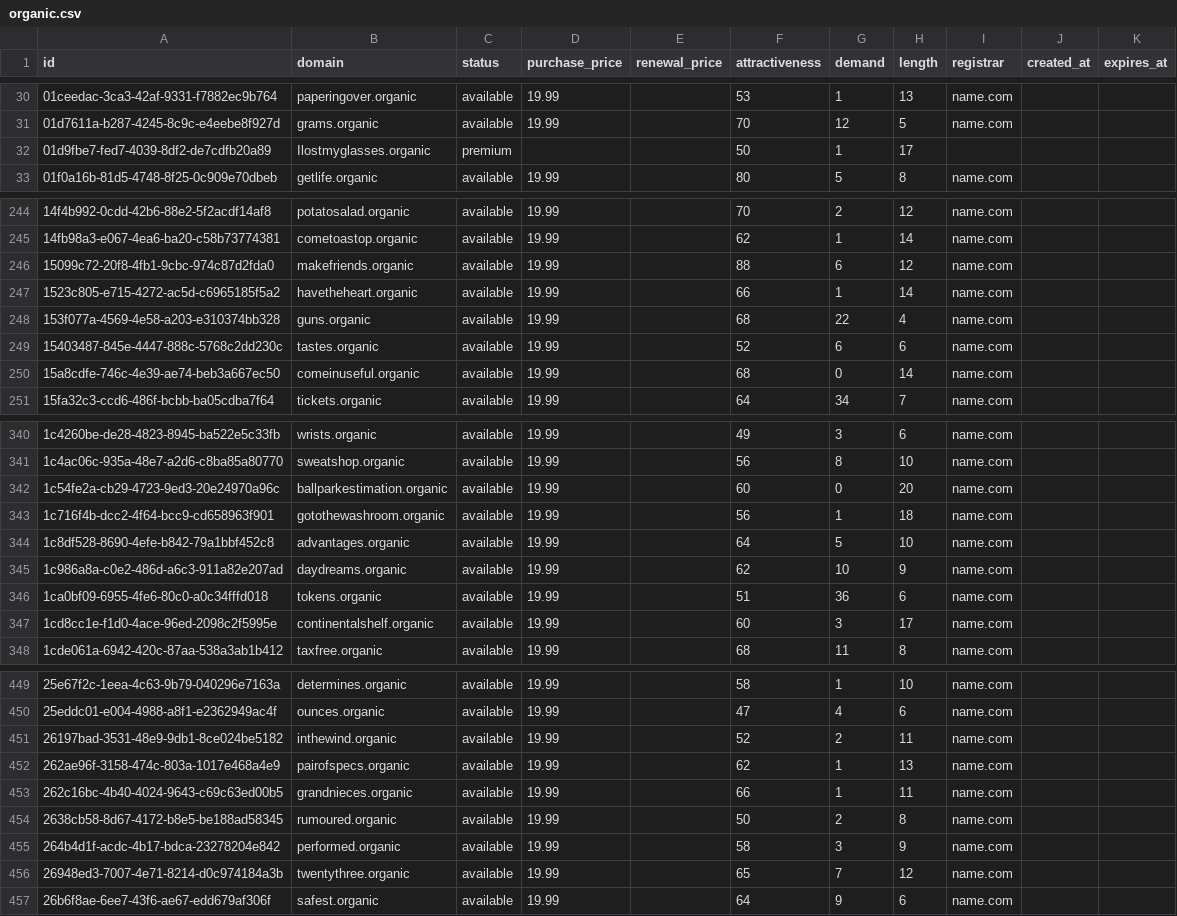
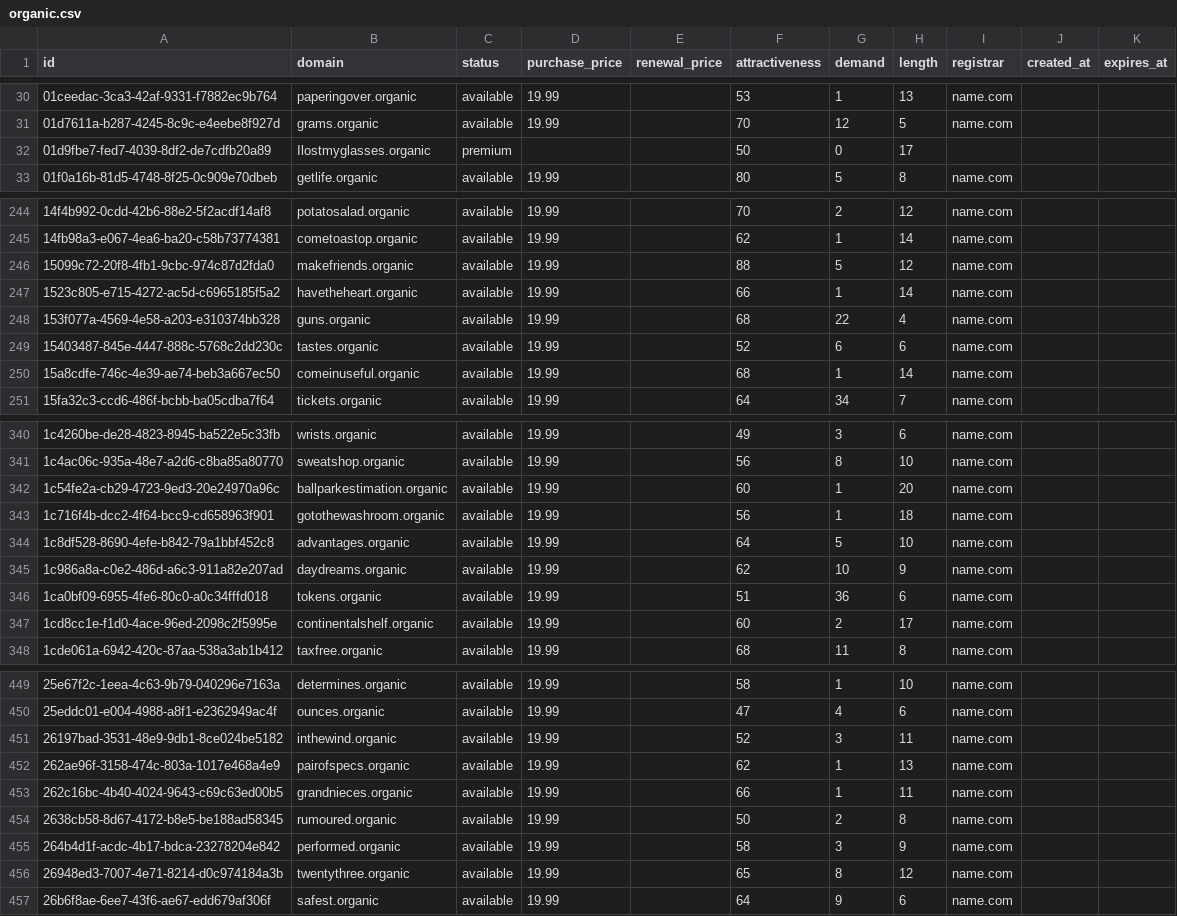
Before and after one commit to UniqueDomains/organic-oneword-domains, a CSV file: organic.csv, drawn as a sheet; only a part is shown, gaps mark what is left out; the diff covers the shown part only.

```diff
--- a/organic.csv
+++ b/organic.csv
@@ -31,3 +31,3 @@ id,domain,status,purchase_price,renewal_price,attractiveness,demand,length,regis
 01d7611a-b287-4245-8c9c-e4eebe8f927d,grams.organic,available,19.99,,70,12,5,name.com,,
-01d9fbe7-fed7-4039-8df2-de7cdfb20a89,Ilostmyglasses.organic,premium,,,50,1,17,,,
+01d9fbe7-fed7-4039-8df2-de7cdfb20a89,Ilostmyglasses.organic,premium,,,50,0,17,,,
 01f0a16b-81d5-4748-8f25-0c909e70dbeb,getlife.organic,available,19.99,,80,5,8,name.com,,
@@ -245,3 +245,3 @@ id,domain,status,purchase_price,renewal_price,attractiveness,demand,length,regis
 14fb98a3-e067-4ea6-ba20-c58b73774381,cometoastop.organic,available,19.99,,62,1,14,name.com,,
-15099c72-20f8-4fb1-9cbc-974c87d2fda0,makefriends.organic,available,19.99,,88,6,12,name.com,,
+15099c72-20f8-4fb1-9cbc-974c87d2fda0,makefriends.organic,available,19.99,,88,5,12,name.com,,
 1523c805-e715-4272-ac5d-c6965185f5a2,havetheheart.organic,available,19.99,,66,1,14,name.com,,
@@ -249,3 +249,3 @@ id,domain,status,purchase_price,renewal_price,attractiveness,demand,length,regis
 15403487-845e-4447-888c-5768c2dd230c,tastes.organic,available,19.99,,52,6,6,name.com,,
-15a8cdfe-746c-4e39-ae74-beb3a667ec50,comeinuseful.organic,available,19.99,,68,0,14,name.com,,
+15a8cdfe-746c-4e39-ae74-beb3a667ec50,comeinuseful.organic,available,19.99,,68,1,14,name.com,,
 15fa32c3-ccd6-486f-bcbb-ba05cdba7f64,tickets.organic,available,19.99,,64,34,7,name.com,,
@@ -341,3 +341,3 @@ id,domain,status,purchase_price,renewal_price,attractiveness,demand,length,regis
 1c4ac06c-935a-48e7-a2d6-c8ba85a80770,sweatshop.organic,available,19.99,,56,8,10,name.com,,
-1c54fe2a-cb29-4723-9ed3-20e24970a96c,ballparkestimation.organic,available,19.99,,60,0,20,name.com,,
+1c54fe2a-cb29-4723-9ed3-20e24970a96c,ballparkestimation.organic,available,19.99,,60,1,20,name.com,,
 1c716f4b-dcc2-4f64-bcc9-cd658963f901,gotothewashroom.organic,available,19.99,,56,1,18,name.com,,
@@ -346,3 +346,3 @@ id,domain,status,purchase_price,renewal_price,attractiveness,demand,length,regis
 1ca0bf09-6955-4fe6-80c0-a0c34fffd018,tokens.organic,available,19.99,,51,36,6,name.com,,
-1cd8cc1e-f1d0-4ace-96ed-2098c2f5995e,continentalshelf.organic,available,19.99,,60,3,17,name.com,,
+1cd8cc1e-f1d0-4ace-96ed-2098c2f5995e,continentalshelf.organic,available,19.99,,60,2,17,name.com,,
 1cde061a-6942-420c-87aa-538a3ab1b412,taxfree.organic,available,19.99,,68,11,8,name.com,,
@@ -450,3 +450,3 @@ id,domain,status,purchase_price,renewal_price,attractiveness,demand,length,regis
 25eddc01-e004-4988-a8f1-e2362949ac4f,ounces.organic,available,19.99,,47,4,6,name.com,,
-26197bad-3531-48e9-9db1-8ce024be5182,inthewind.organic,available,19.99,,52,2,11,name.com,,
+26197bad-3531-48e9-9db1-8ce024be5182,inthewind.organic,available,19.99,,52,3,11,name.com,,
 262ae96f-3158-474c-803a-1017e468a4e9,pairofspecs.organic,available,19.99,,62,1,13,name.com,,
@@ -455,3 +455,3 @@ id,domain,status,purchase_price,renewal_price,attractiveness,demand,length,regis
 264b4d1f-acdc-4b17-bdca-23278204e842,performed.organic,available,19.99,,58,3,9,name.com,,
-26948ed3-7007-4e71-8214-d0c974184a3b,twentythree.organic,available,19.99,,65,7,12,name.com,,
+26948ed3-7007-4e71-8214-d0c974184a3b,twentythree.organic,available,19.99,,65,8,12,name.com,,
 26b6f8ae-6ee7-43f6-ae67-edd679af306f,safest.organic,available,19.99,,64,9,6,name.com,,
```
Also changed, not shown: 55 edited cells elsewhere in this file, 4 other files.
